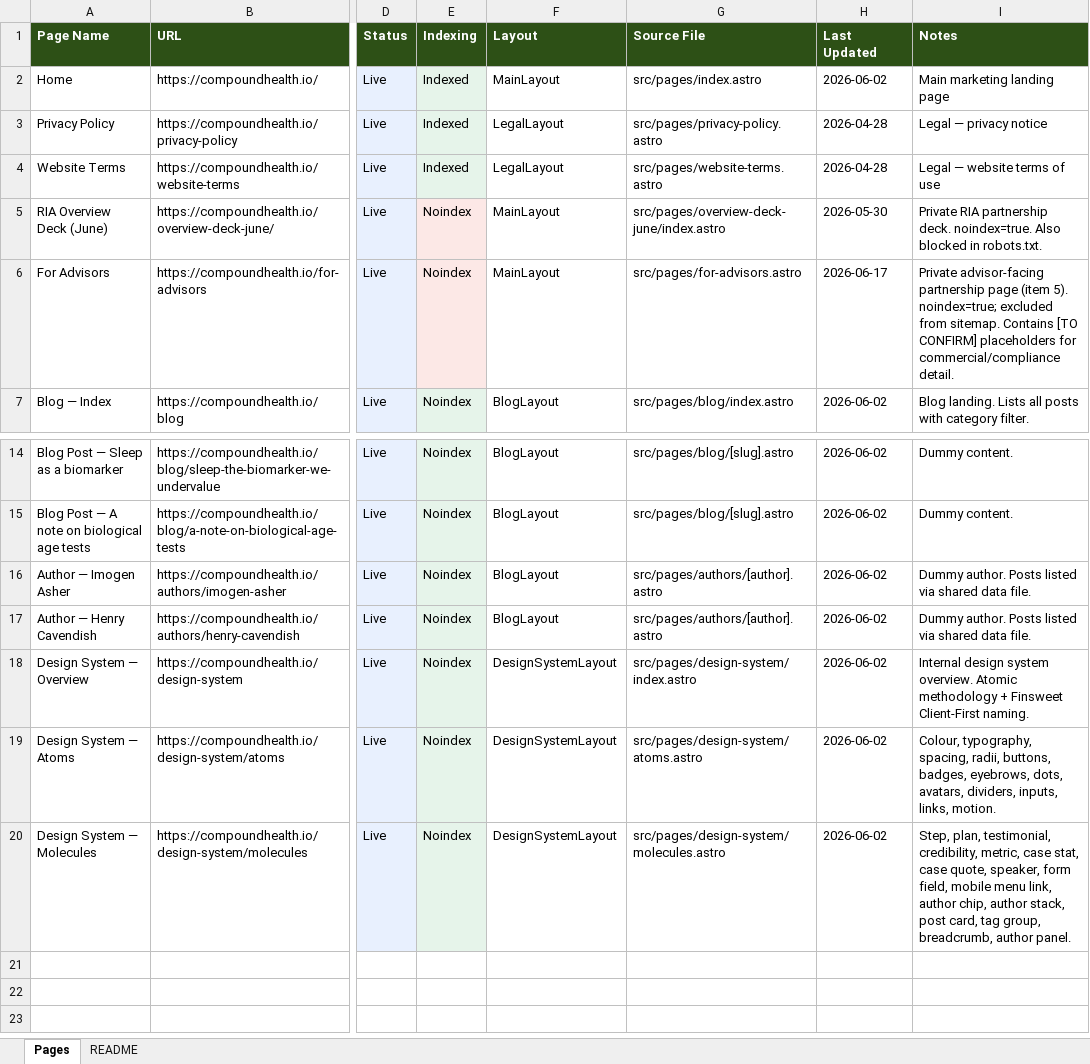
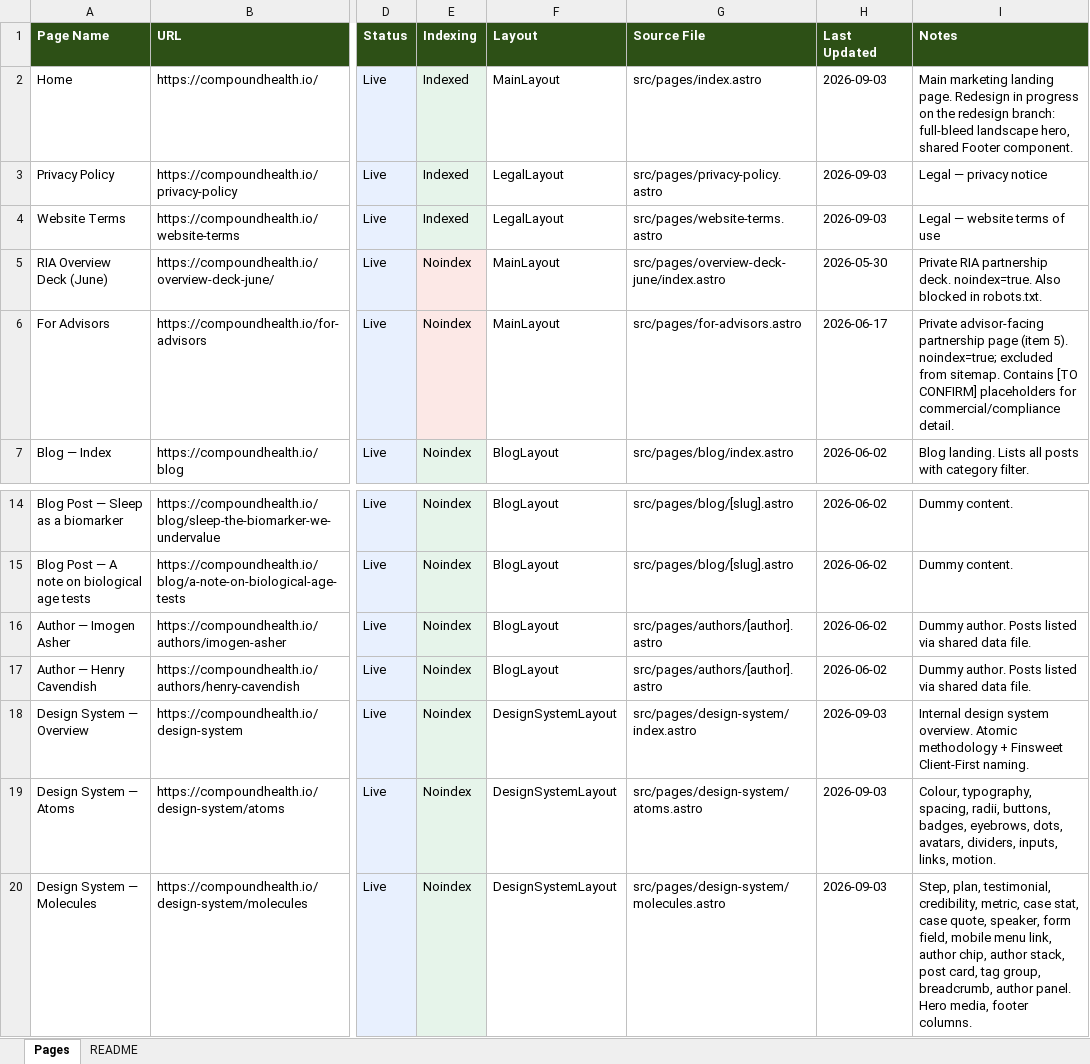
Before and after one commit to blottmarketing/compound-health, an Excel workbook: PAGES.xlsx, sheet Pages, drawn as a sheet; only a part is shown, gaps mark what is left out; values as stored, in another font and other column widths than the file's, no borders; the diff names each change by its address in the sheet, - before the commit and + after, or states it on an @@ line.

```diff
--- a/PAGES.xlsx (sheet Pages)
+++ b/PAGES.xlsx (sheet Pages)
-H2 (Last Updated): 2026-06-02
+H2 (Last Updated): 2026-09-03
-I2 (Notes): …marketing landing page
+I2 (Notes): …marketing landing page. Redesign in progress on the redesign branch: full-bleed landscape hero, shared Footer component.
-H3:H4 (Last Updated): 2026-04-28
+H3:H4 (Last Updated): 2026-09-03
-H18:H20 (Last Updated): 2026-06-02
+H18:H20 (Last Updated): 2026-09-03
-I20 (Notes): …author panel.
+I20 (Notes): …author panel. Hero media, footer columns.
```
Also changed, not shown: 11 other files.
